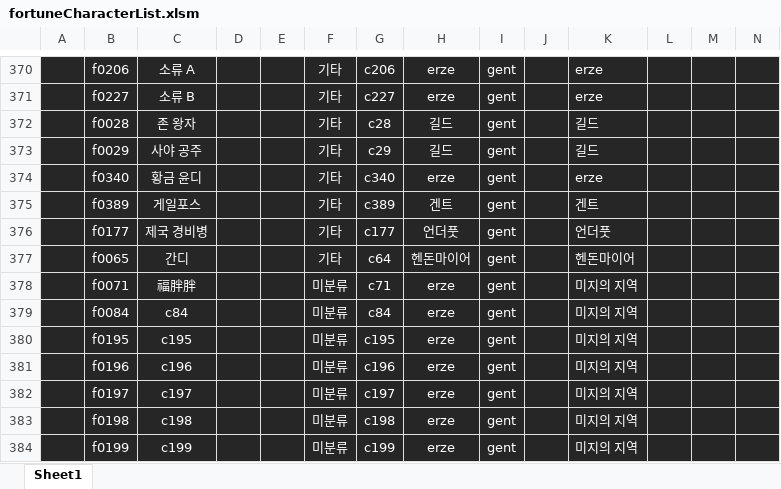
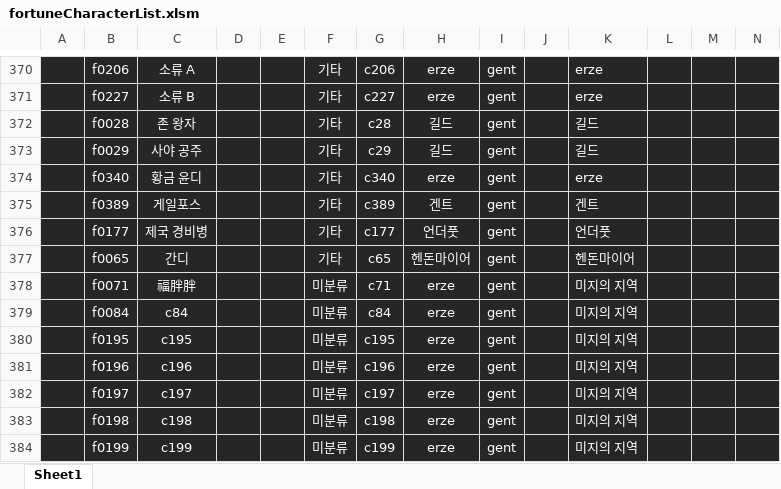
Before and after one commit to solarias/dnf, an Excel workbook: js/fortuneCharacterList.xlsm, sheet Sheet1, drawn as a sheet; only a part is shown, gaps mark what is left out; values as stored, in another font and other column widths than the file's, no borders; conditional formats not drawn; the diff covers the shown part only; the diff names each change by its address in the sheet, - before the commit and + after, or states it on an @@ line.

```diff
--- a/js/fortuneCharacterList.xlsm (sheet Sheet1)
+++ b/js/fortuneCharacterList.xlsm (sheet Sheet1)
-G377: c64
+G377: c65
```
Also changed, not shown: 21 edited cells elsewhere in this sheet, 2 other files.
